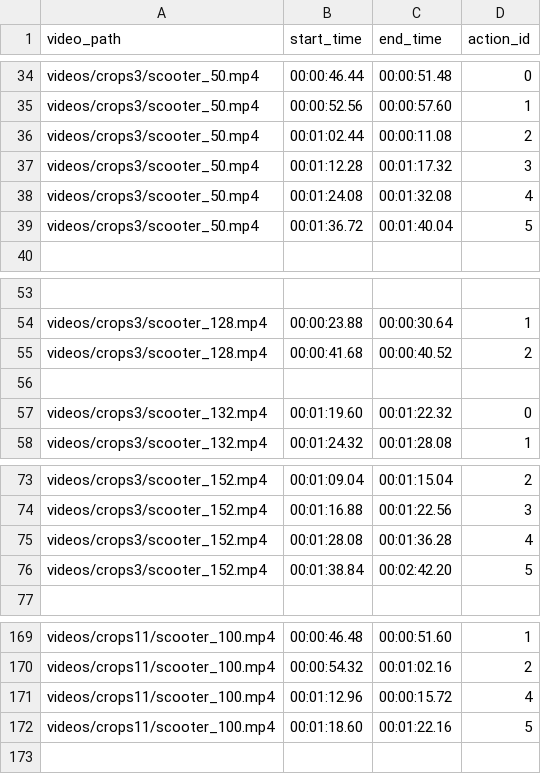
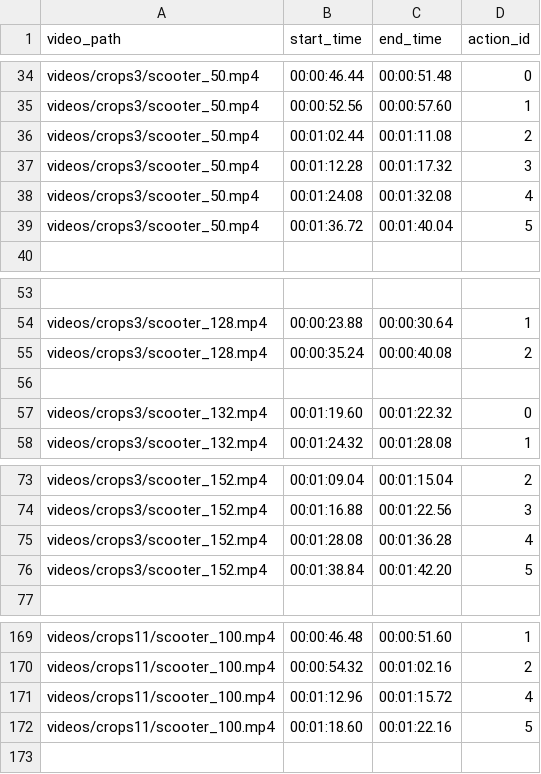
Before and after one commit to SibiAkkash/yolov5-train-intern, a CSV file: crop_videos/data.csv, drawn as a sheet; only a part is shown, gaps mark what is left out; the diff names each change by its address in the sheet, - before the commit and + after, or states it on an @@ line.

Commit message:
plot action clip lengths

```diff
--- a/crop_videos/data.csv
+++ b/crop_videos/data.csv
-C36 (end_time): 00:00:11.08
+C36 (end_time): 00:01:11.08
-B55 (start_time): 00:00:41.68
+B55 (start_time): 00:00:35.24
-C55 (end_time): 00:00:40.52
+C55 (end_time): 00:00:40.08
-C76 (end_time): 00:02:42.20
+C76 (end_time): 00:01:42.20
-C171 (end_time): 00:00:15.72
+C171 (end_time): 00:01:15.72
```
Also changed, not shown: 1 other file.
